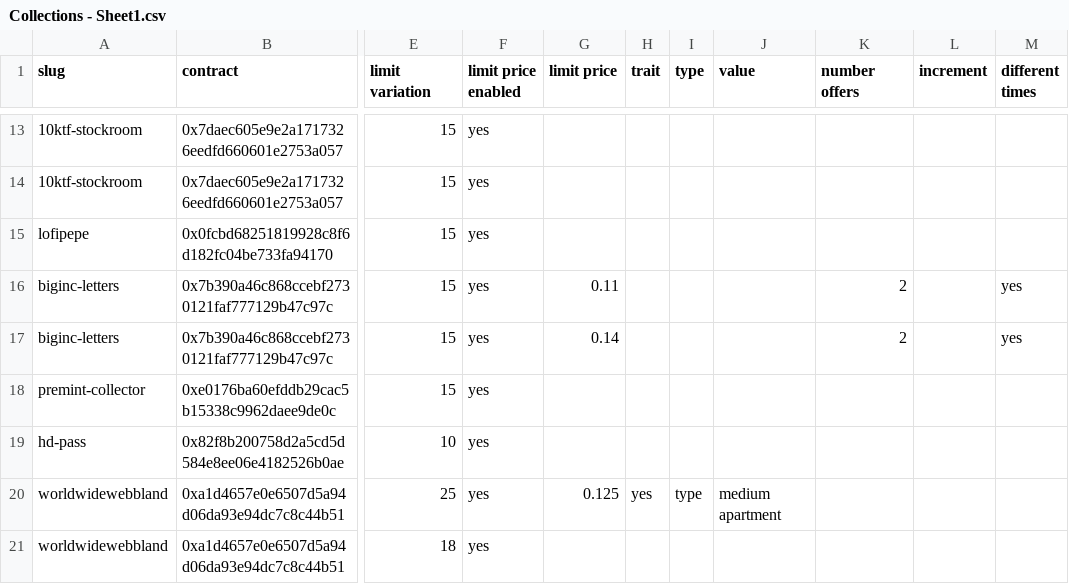
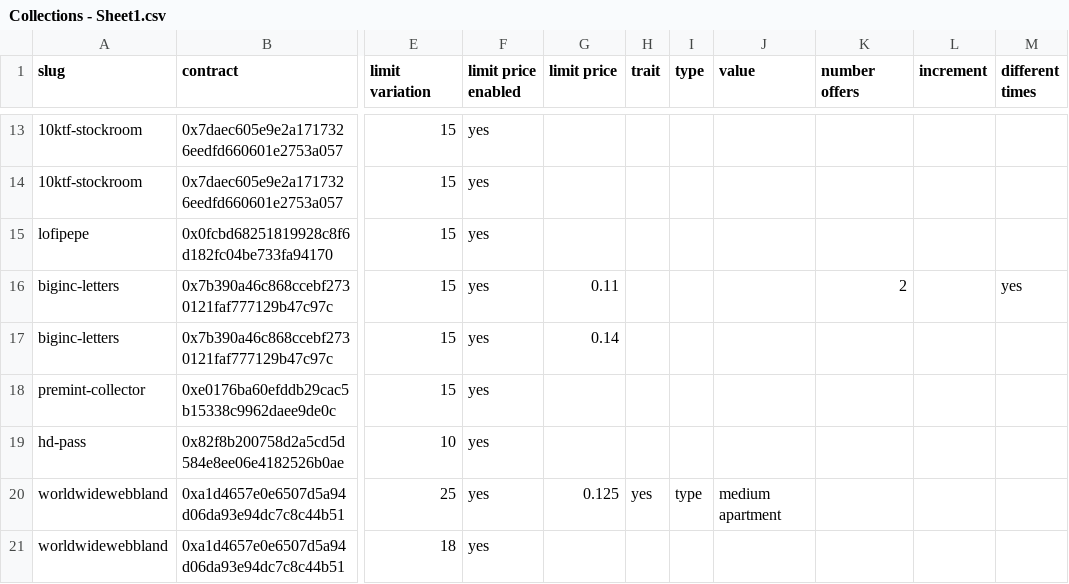
Before and after one commit to johnydev23/Opensea_automated_actions, a CSV file: Collections - Sheet1.csv, drawn as a sheet; only a part is shown, gaps mark what is left out; the diff names each change by its address in the sheet, - before the commit and + after, or states it on an @@ line.

Commit message:
Update Collections - Sheet1.csv

```diff
--- a/Collections - Sheet1.csv
+++ b/Collections - Sheet1.csv
-K17 (number offers): 2
+K17 (number offers): (empty)
-M17 (different times): yes
+M17 (different times): (empty)
```
